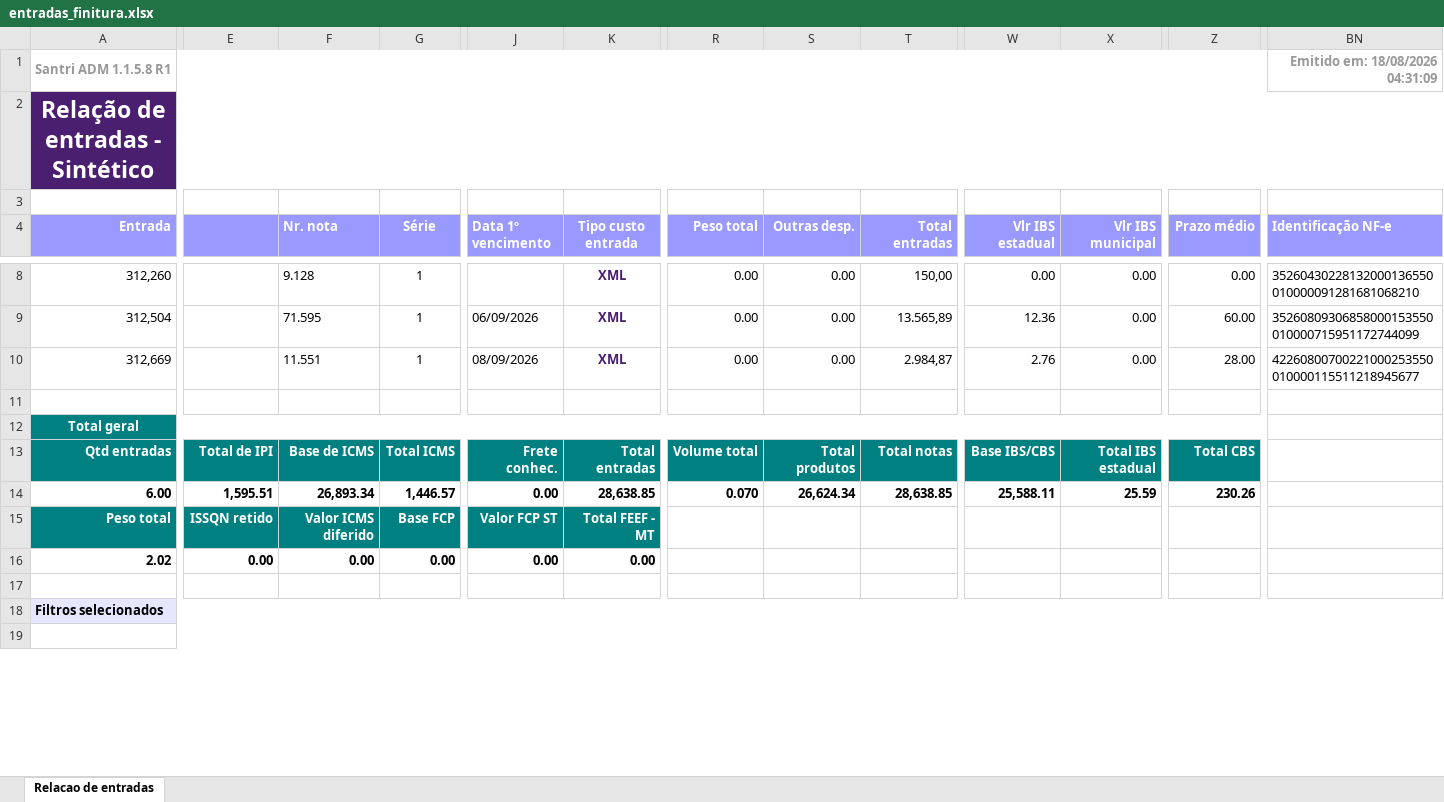
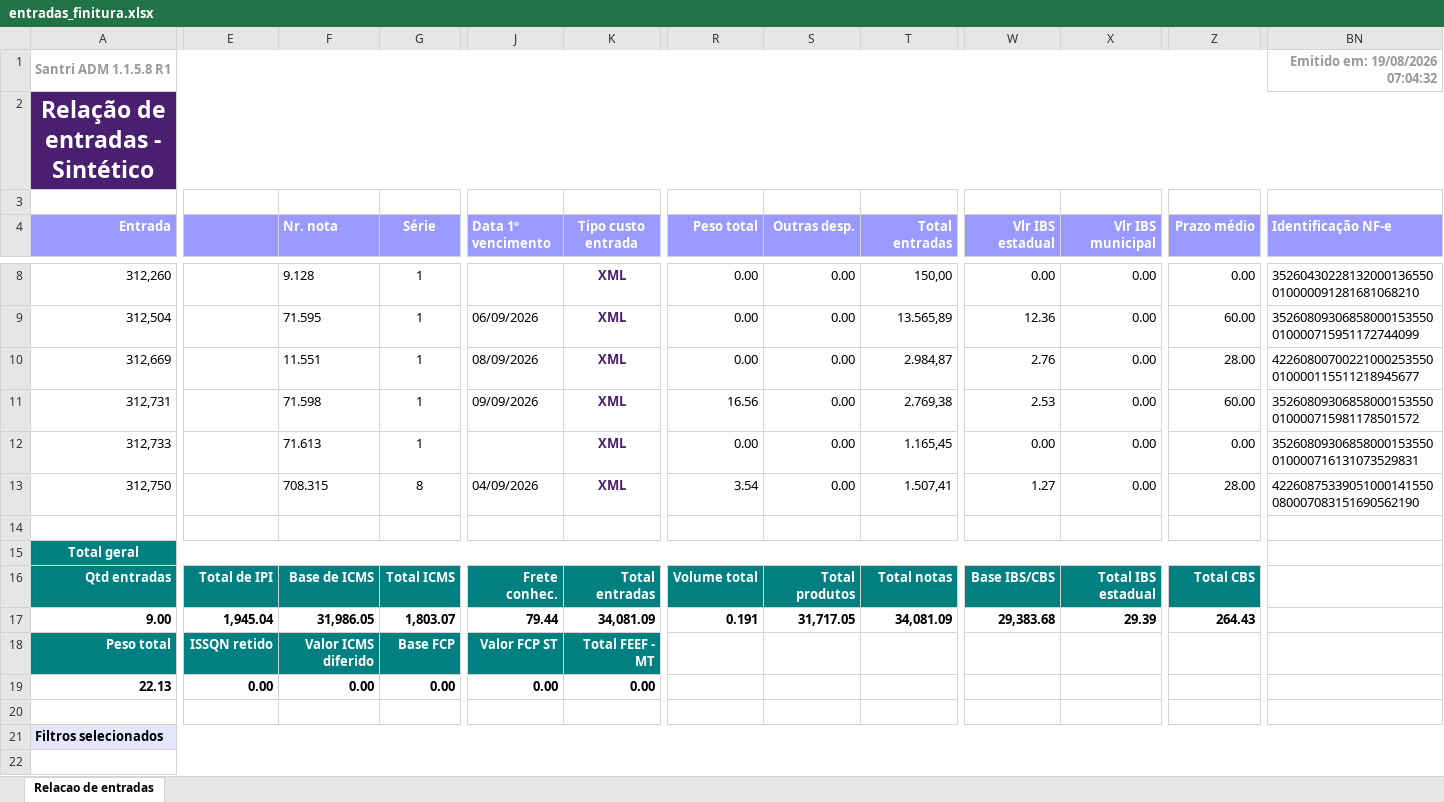
Before and after one commit to ShuuraBr/AGENDAMENTO, an Excel workbook: tratando_tabelas/finitura/entradas_finitura.xlsx, sheet Relacao de entradas, drawn as a sheet; only a part is shown, gaps mark what is left out; values as stored, in another font and other column widths than the file's, no borders; addresses are those after the commit; rows hold the shown columns only; the diff covers the shown part only; the diff names each change by its address in the sheet, - before the commit and + after, or states it on an @@ line.

```diff
--- a/tratando_tabelas/finitura/entradas_finitura.xlsx (sheet Relacao de entradas)
+++ b/tratando_tabelas/finitura/entradas_finitura.xlsx (sheet Relacao de entradas)
-BN1 (Identificação NF-e): Emitido em: 18/08/2026 04:31:09
+BN1 (Identificação NF-e): Emitido em: 19/08/2026 07:04:32
+row 11: 312,731 |  | 71.598 | 1 | 09/09/2026 | XML | 16.56 | 0.00 | 2.769,38 | 2.53 | 0.00 | 60.00 | 35260809306858000153550010000715981178501572
+row 12: 312,733 |  | 71.613 | 1 |  | XML | 0.00 | 0.00 | 1.165,45 | 0.00 | 0.00 | 0.00 | 35260809306858000153550010000716131073529831
+row 13: 312,750 |  | 708.315 | 8 | 04/09/2026 | XML | 3.54 | 0.00 | 1.507,41 | 1.27 | 0.00 | 28.00 | 42260875339051000141550080007083151690562190
-A17 (Entrada): 6.00
+A17 (Entrada): 9.00
-E17: 1,595.51
+E17: 1,945.04
-F17 (Nr. nota): 26,893.34
+F17 (Nr. nota): 31,986.05
-G17 (Série): 1,446.57
+G17 (Série): 1,803.07
-J17 (Data 1º vencimento): 0.00
+J17 (Data 1º vencimento): 79.44
-K17 (Tipo custo entrada): 28,638.85
+K17 (Tipo custo entrada): 34,081.09
-R17 (Peso total): 0.070
+R17 (Peso total): 0.191
-S17 (Outras desp.): 26,624.34
+S17 (Outras desp.): 31,717.05
-T17 (Total entradas): 28,638.85
+T17 (Total entradas): 34,081.09
-W17 (Vlr IBS estadual): 25,588.11
+W17 (Vlr IBS estadual): 29,383.68
-X17 (Vlr IBS municipal): 25.59
+X17 (Vlr IBS municipal): 29.39
-Z17 (Prazo médio): 230.26
+Z17 (Prazo médio): 264.43
-A19 (Entrada): 2.02
+A19 (Entrada): 22.13
```
Also changed, not shown: 1 edited cell elsewhere in this sheet, backend/uploads/importacao-relatorio/entradas_lojas.xlsx, tratando_tabelas/ac_coelho/entradas_ac_coelho.xlsx, 6 other files.
